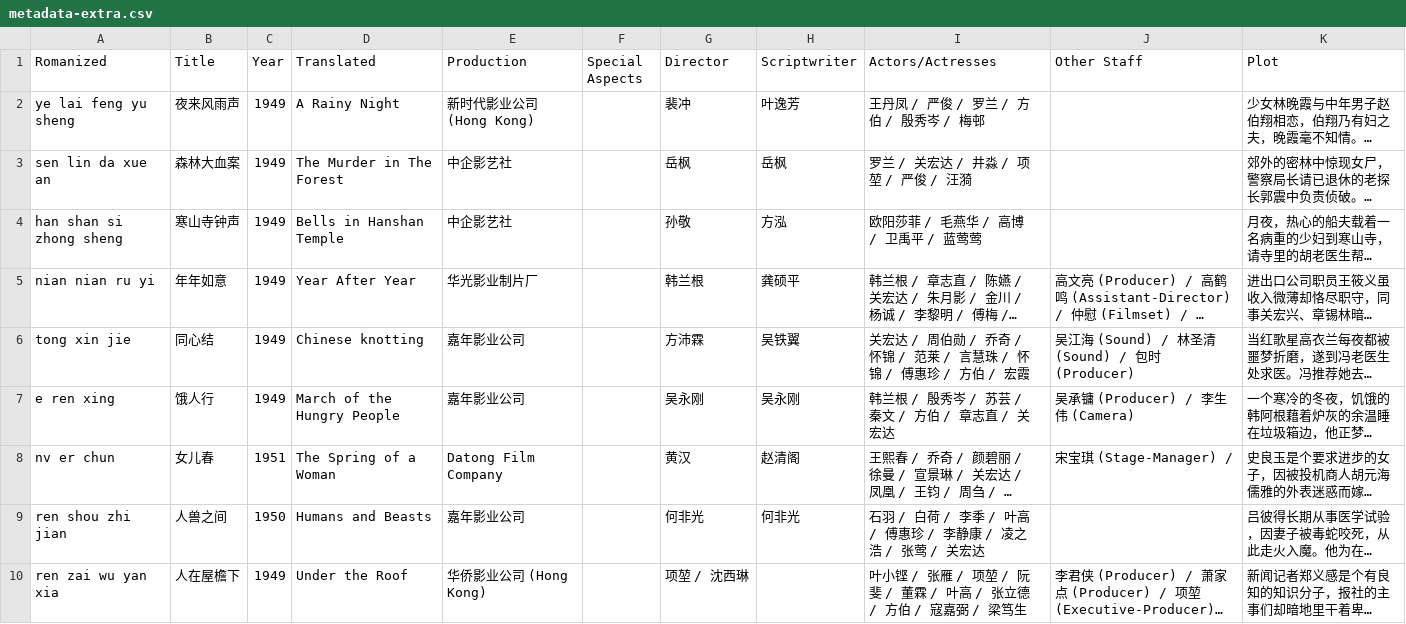
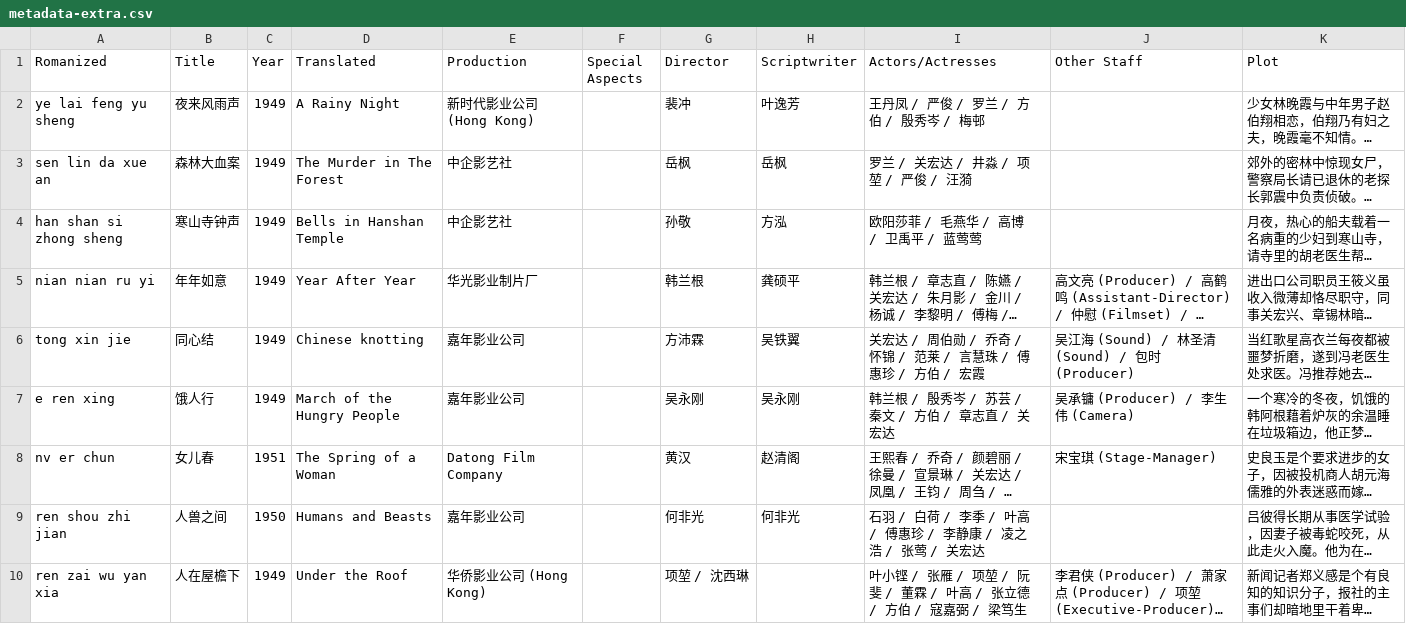
Before and after one commit to El-Mundo/cinematic, a CSV file: metadata-extra.csv, drawn as a sheet; only a part is shown; long unchanged cells end in …; the diff covers the shown part only; the diff names each change by its address in the sheet, - before the commit and + after, or states it on an @@ line.

```diff
--- a/metadata-extra.csv
+++ b/metadata-extra.csv
-I6 (Actors/Actresses): …慧珠 / 怀锦 / 傅惠珍…
+I6 (Actors/Actresses): …慧珠 / 傅惠珍…
-J8 (Other Staff): 宋宝琪 (Stage-Manager) /
+J8 (Other Staff): 宋宝琪 (Stage-Manager)
```
Also changed, not shown: 6 edited cells elsewhere in this file, 2 other files.
